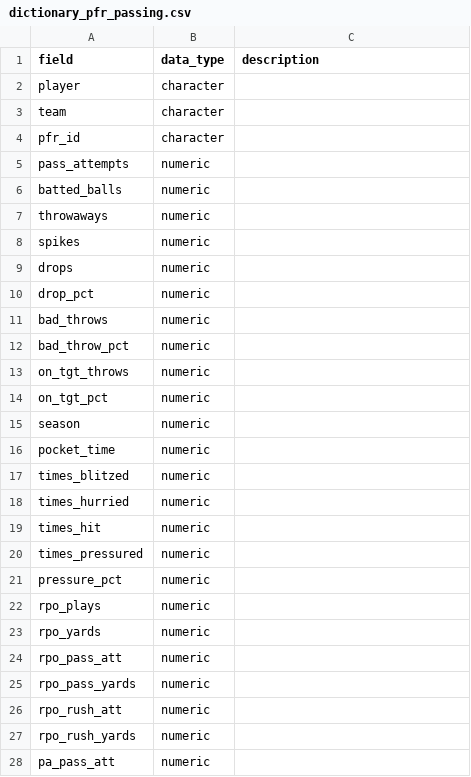
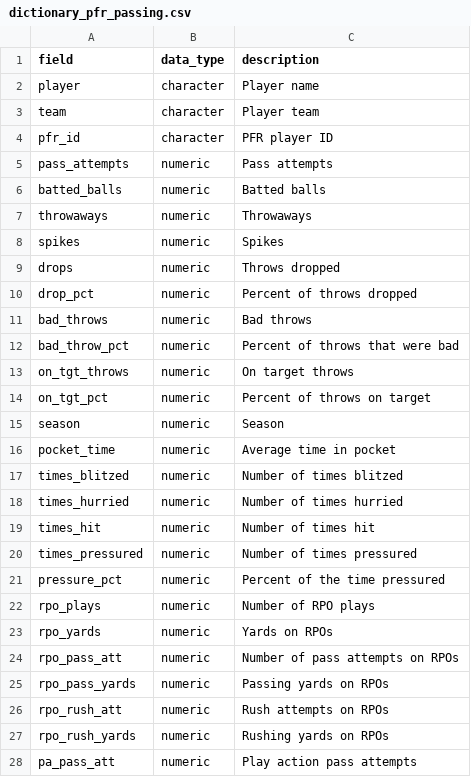
Before and after one commit to nflverse/nflreadr, a CSV file: data-raw/dictionary_pfr_passing.csv, drawn as a sheet; only a part is shown; the diff covers the shown part only.

Commit message:
actually add the descriptions lol

```diff
--- a/data-raw/dictionary_pfr_passing.csv
+++ b/data-raw/dictionary_pfr_passing.csv
@@ -1,28 +1,28 @@
 field,data_type,description
-player,character,
-team,character,
-pfr_id,character,
-pass_attempts,numeric,
-batted_balls,numeric,
-throwaways,numeric,
-spikes,numeric,
-drops,numeric,
-drop_pct,numeric,
-bad_throws,numeric,
-bad_throw_pct,numeric,
-on_tgt_throws,numeric,
-on_tgt_pct,numeric,
-season,numeric,
-pocket_time,numeric,
-times_blitzed,numeric,
-times_hurried,numeric,
-times_hit,numeric,
-times_pressured,numeric,
-pressure_pct,numeric,
-rpo_plays,numeric,
-rpo_yards,numeric,
-rpo_pass_att,numeric,
-rpo_pass_yards,numeric,
-rpo_rush_att,numeric,
-rpo_rush_yards,numeric,
-pa_pass_att,numeric,
+player,character,Player name
+team,character,Player team
+pfr_id,character,PFR player ID
+pass_attempts,numeric,Pass attempts
+batted_balls,numeric,Batted balls
+throwaways,numeric,Throwaways
+spikes,numeric,Spikes
+drops,numeric,Throws dropped
+drop_pct,numeric,Percent of throws dropped
+bad_throws,numeric,Bad throws
+bad_throw_pct,numeric,Percent of throws that were bad
+on_tgt_throws,numeric,On target throws
+on_tgt_pct,numeric,Percent of throws on target
+season,numeric,Season
+pocket_time,numeric,Average time in pocket
+times_blitzed,numeric,Number of times blitzed
+times_hurried,numeric,Number of times hurried
+times_hit,numeric,Number of times hit
+times_pressured,numeric,Number of times pressured
+pressure_pct,numeric,Percent of the time pressured
+rpo_plays,numeric,Number of RPO plays
+rpo_yards,numeric,Yards on RPOs
+rpo_pass_att,numeric,Number of pass attempts on RPOs
+rpo_pass_yards,numeric,Passing yards on RPOs
+rpo_rush_att,numeric,Rush attempts on RPOs
+rpo_rush_yards,numeric,Rushing yards on RPOs
+pa_pass_att,numeric,Play action pass attempts
```
Also changed, not shown: 1 edited cell elsewhere in this file, data-raw/dictionary_draft_picks.csv, data-raw/dictionary_snap_counts.csv, 3 other files.
